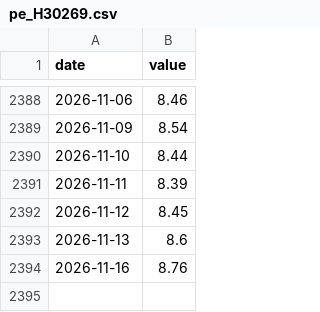
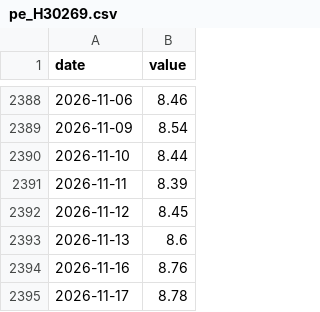
Before and after one commit to xhxie123-maker/dividend-lowvol-score, a CSV file: data/cache/pe_H30269.csv, drawn as a sheet; only a part is shown, gaps mark what is left out.

```diff
--- a/data/cache/pe_H30269.csv
+++ b/data/cache/pe_H30269.csv
@@ -2394 +2394,2 @@ date,value
 2026-11-16,8.76
+2026-11-17,8.78
```
Also changed, not shown: data/cache/bond10y.csv, 7 other files.
